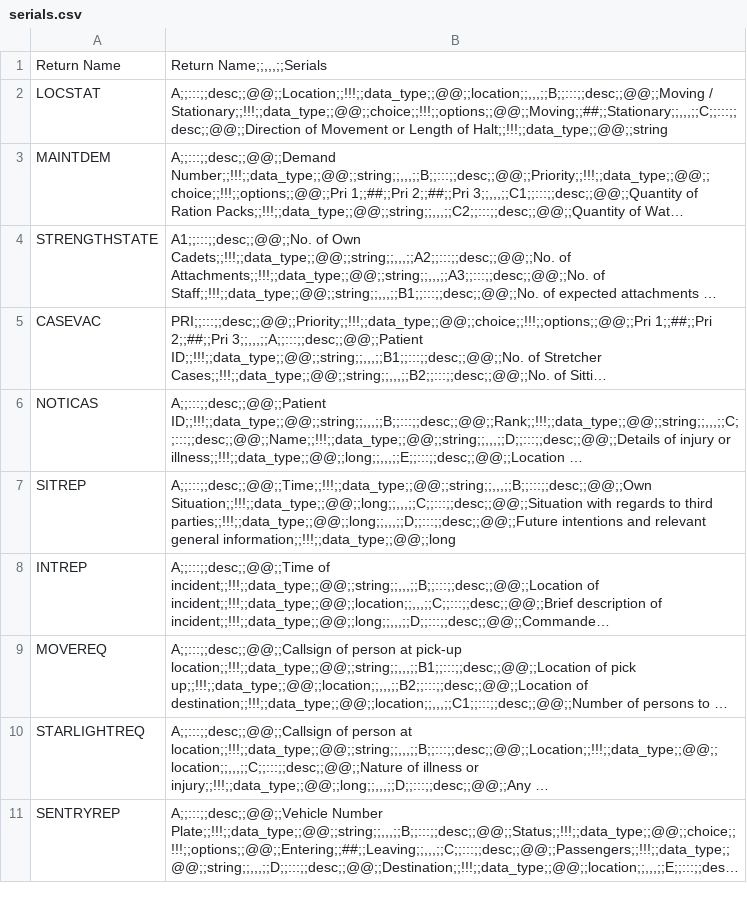
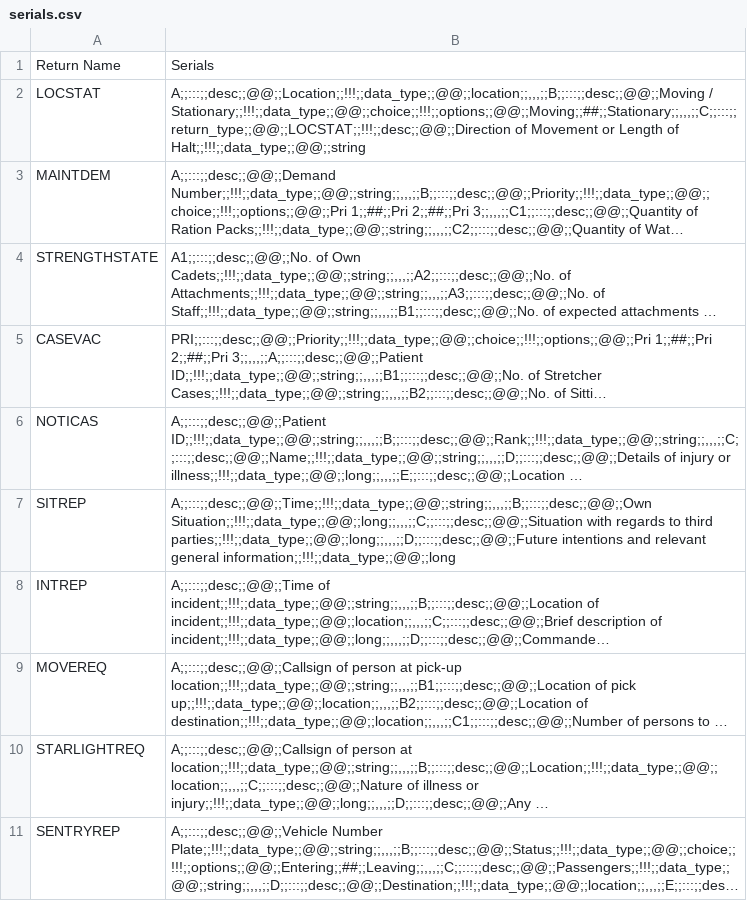
Before and after one commit to pikpik23/CP-v3.0, a CSV file: GUI_Test/resources/files/serials.csv, drawn as a sheet; long unchanged cells end in …; the diff names each change by its address in the sheet, - before the commit and + after, or states it on an @@ line.

```diff
--- a/GUI_Test/resources/files/serials.csv
+++ b/GUI_Test/resources/files/serials.csv
-B1: Return Name;;,,,;;Serials
+B1: Serials
-B2: A;;:::;;desc;;@@;;Location;;!!!;;data_type;;@@;;location;;,,,;;B;;:::;;desc;;@@;;Moving / Stationary;;!!!;;data_type;;@@;;choice;;!!!;;options;;@@;;Moving;;##;;Stationary;;,,,;;C;;:::;;desc;;@@;;Direction of Movement…
+B2: A;;:::;;desc;;@@;;Location;;!!!;;data_type;;@@;;location;;,,,;;B;;:::;;desc;;@@;;Moving / Stationary;;!!!;;data_type;;@@;;choice;;!!!;;options;;@@;;Moving;;##;;Stationary;;,,,;;C;;:::;;return_type;;@@;;LOCSTAT;;!!!;;desc;;@@;;Direction of Movement…
```
Also changed, not shown: GUI_Test/resources/static/logs.csv, 3 other files.
